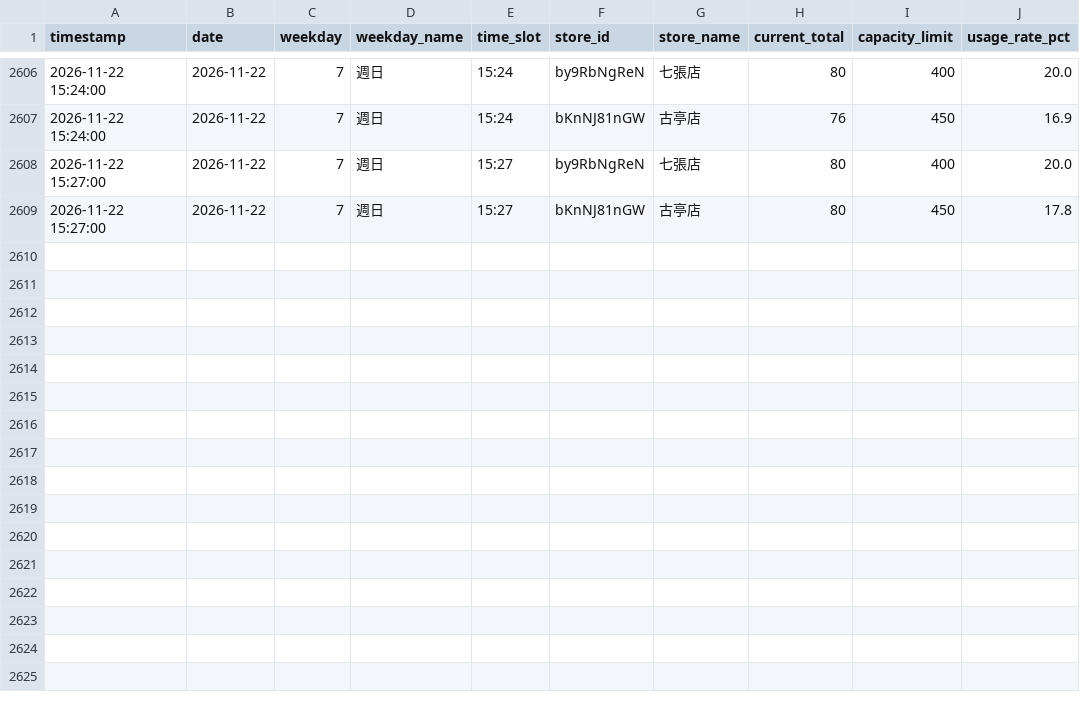
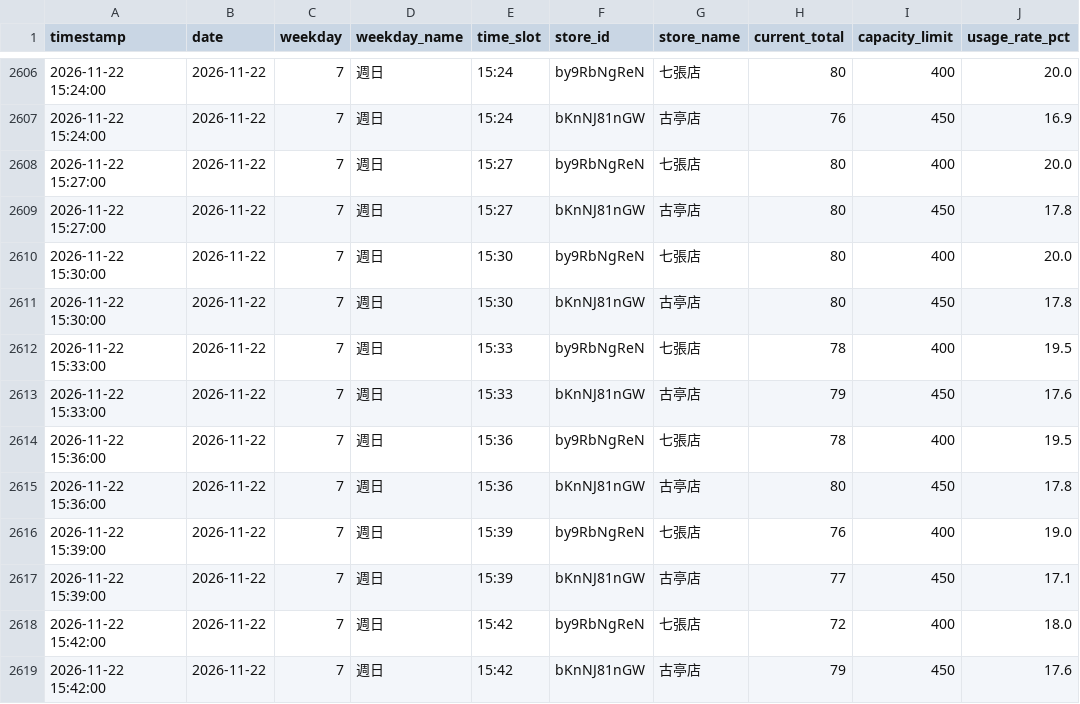
Before and after one commit to loner7657/morefit-tracker, a CSV file: data/capacity_history.csv, drawn as a sheet; only a part is shown, gaps mark what is left out.

```diff
--- a/data/capacity_history.csv
+++ b/data/capacity_history.csv
@@ -2609 +2609,11 @@ timestamp,date,weekday,weekday_name,time_slot,store_id,store_name,current_total,
 2026-11-22 15:27:00,2026-11-22,7,週日,15:27,bKnNJ81nGW,古亭店,80,450,17.8
+2026-11-22 15:30:00,2026-11-22,7,週日,15:30,by9RbNgReN,七張店,80,400,20.0
+2026-11-22 15:30:00,2026-11-22,7,週日,15:30,bKnNJ81nGW,古亭店,80,450,17.8
+2026-11-22 15:33:00,2026-11-22,7,週日,15:33,by9RbNgReN,七張店,78,400,19.5
+2026-11-22 15:33:00,2026-11-22,7,週日,15:33,bKnNJ81nGW,古亭店,79,450,17.6
+2026-11-22 15:36:00,2026-11-22,7,週日,15:36,by9RbNgReN,七張店,78,400,19.5
+2026-11-22 15:36:00,2026-11-22,7,週日,15:36,bKnNJ81nGW,古亭店,80,450,17.8
+2026-11-22 15:39:00,2026-11-22,7,週日,15:39,by9RbNgReN,七張店,76,400,19.0
+2026-11-22 15:39:00,2026-11-22,7,週日,15:39,bKnNJ81nGW,古亭店,77,450,17.1
+2026-11-22 15:42:00,2026-11-22,7,週日,15:42,by9RbNgReN,七張店,72,400,18.0
+2026-11-22 15:42:00,2026-11-22,7,週日,15:42,bKnNJ81nGW,古亭店,79,450,17.6
```
Also changed, not shown: 1 other file.
